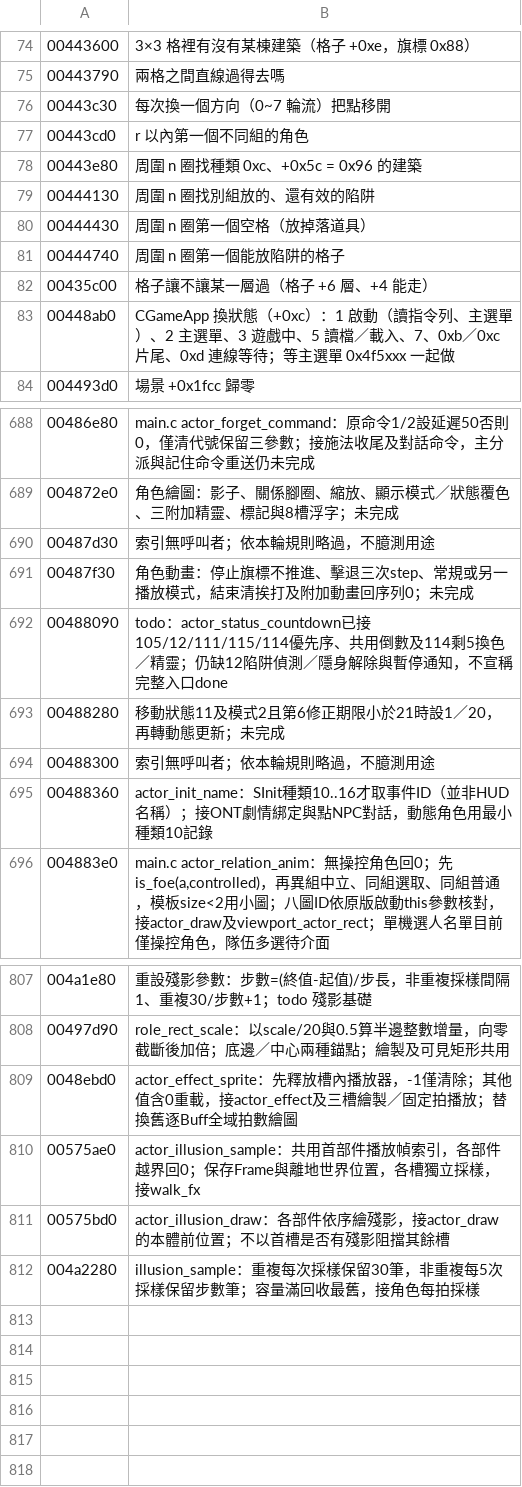
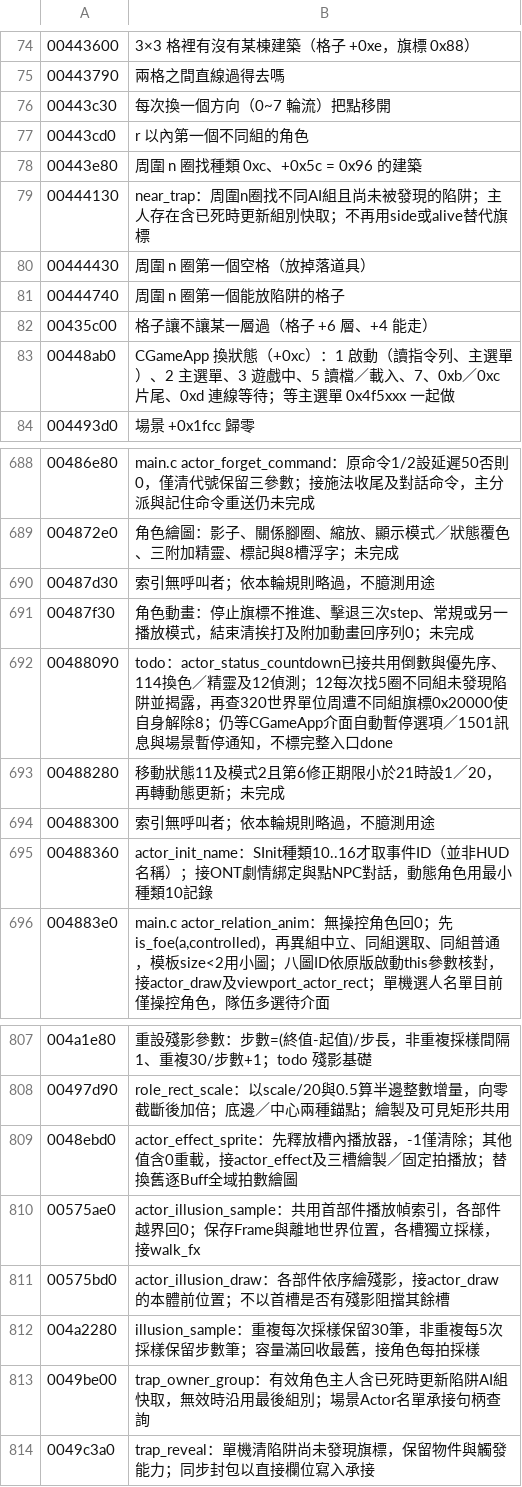
Before and after one commit to chanwunkong/SideTest, a TSV file: QinPort/tools/roles.tsv, drawn as a sheet; only a part is shown, gaps mark what is left out.

```diff
--- a/QinPort/tools/roles.tsv
+++ b/QinPort/tools/roles.tsv
@@ -78,3 +78,3 @@
 00443e80	周圍 n 圈找種類 0xc、+0x5c = 0x96 的建築
-00444130	周圍 n 圈找別組放的、還有效的陷阱
+00444130	near_trap：周圍n圈找不同AI組且尚未被發現的陷阱；主人存在含已死時更新組別快取；不再用side或alive替代旗標
 00444430	周圍 n 圈第一個空格（放掉落道具）
@@ -691,3 +691,3 @@
 00487f30	角色動畫：停止旗標不推進、擊退三次step、常規或另一播放模式，結束清挨打及附加動畫回序列0；未完成
-00488090	todo：actor_status_countdown已接105/12/111/115/114優先序、共用倒數及114剩5換色／精靈；仍缺12陷阱偵測／隱身解除與暫停通知，不宣稱完整入口done
+00488090	todo：actor_status_countdown已接共用倒數與優先序、114換色／精靈及12偵測；12每次找5圈不同組未發現陷阱並揭露，再查320世界單位周遭不同組旗標0x20000使自身解除8；仍等CGameApp介面自動暫停選項／1501訊息與場景暫停通知，不標完整入口done
 00488280	移動狀態11及模式2且第6修正期限小於21時設1／20，再轉動態更新；未完成
@@ -812 +812,3 @@
 004a2280	illusion_sample：重複每次採樣保留30筆，非重複每5次採樣保留步數筆；容量滿回收最舊，接角色每拍採樣
+0049be00	trap_owner_group：有效角色主人含已死時更新陷阱AI組快取，無效時沿用最後組別；場景Actor名單承接句柄查詢
+0049c3a0	trap_reveal：單機清陷阱尚未發現旗標，保留物件與觸發能力；同步封包以直接欄位寫入承接
```
Also changed, not shown: QinPort/FUNCS.tsv, QinPort/tools/fields.tsv, 4 other files.
